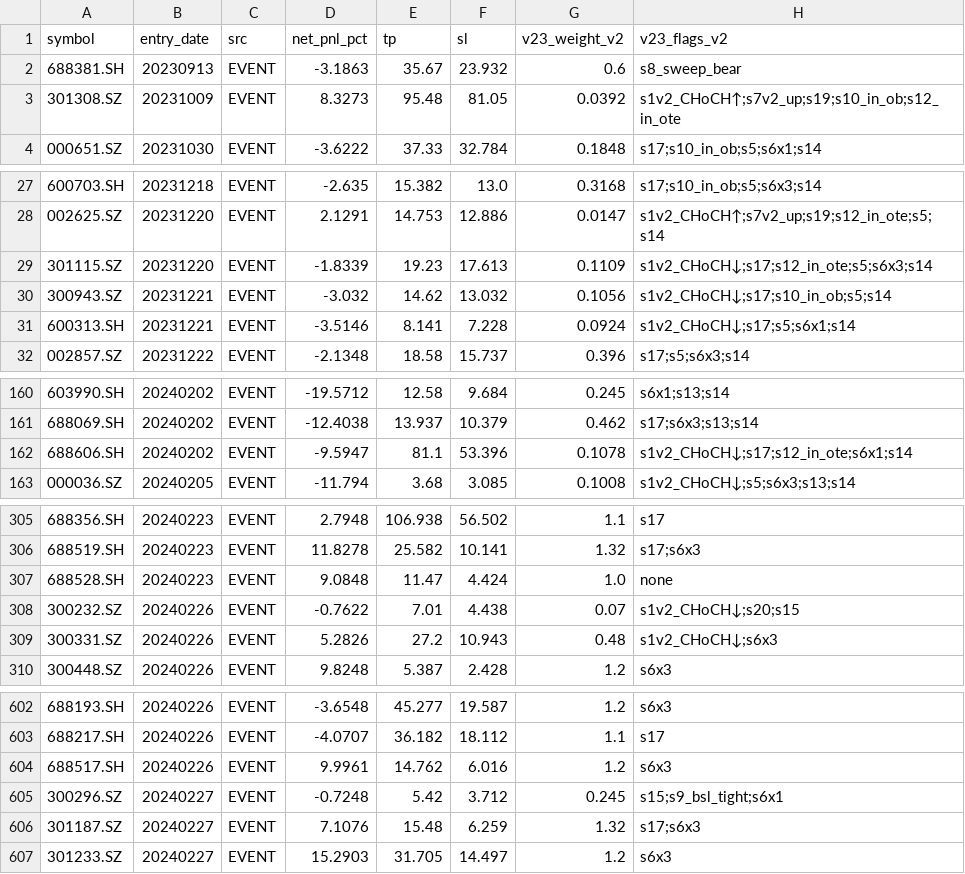
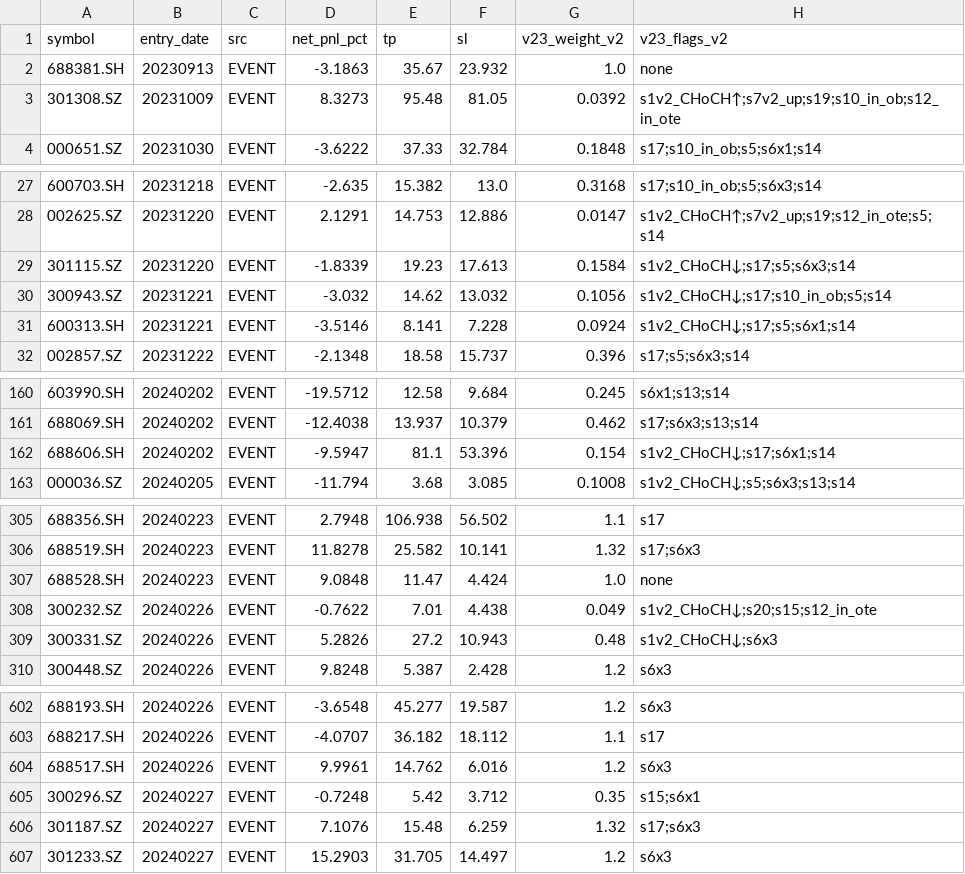
Before and after one commit to ttskying007/smc-quant-strategy, a CSV file: research/combo_v23_shadow_v3.csv, drawn as a sheet; only a part is shown, gaps mark what is left out; the diff covers the shown part only.

```diff
--- a/research/combo_v23_shadow_v3.csv
+++ b/research/combo_v23_shadow_v3.csv
@@ -1,3 +1,3 @@
 symbol,entry_date,src,net_pnl_pct,tp,sl,v23_weight_v2,v23_flags_v2
-688381.SH,20230913,EVENT,-3.1863,35.67,23.932,0.6,s8_sweep_bear
+688381.SH,20230913,EVENT,-3.1863,35.67,23.932,1.0,none
 301308.SZ,20231009,EVENT,8.3273,95.48,81.05,0.0392,s1v2_CHoCH↑;s7v2_up;s19;s10_in_ob;s12_in_ote
@@ -28,3 +28,3 @@
 002625.SZ,20231220,EVENT,2.1291,14.753,12.886,0.0147,s1v2_CHoCH↑;s7v2_up;s19;s12_in_ote;s5;s14
-301115.SZ,20231220,EVENT,-1.8339,19.23,17.613,0.1109,s1v2_CHoCH↓;s17;s12_in_ote;s5;s6x3;s14
+301115.SZ,20231220,EVENT,-1.8339,19.23,17.613,0.1584,s1v2_CHoCH↓;s17;s5;s6x3;s14
 300943.SZ,20231221,EVENT,-3.032,14.62,13.032,0.1056,s1v2_CHoCH↓;s17;s10_in_ob;s5;s14
@@ -161,3 +161,3 @@
 688069.SH,20240202,EVENT,-12.4038,13.937,10.379,0.462,s17;s6x3;s13;s14
-688606.SH,20240202,EVENT,-9.5947,81.1,53.396,0.1078,s1v2_CHoCH↓;s17;s12_in_ote;s6x1;s14
+688606.SH,20240202,EVENT,-9.5947,81.1,53.396,0.154,s1v2_CHoCH↓;s17;s6x1;s14
 000036.SZ,20240205,EVENT,-11.794,3.68,3.085,0.1008,s1v2_CHoCH↓;s5;s6x3;s13;s14
@@ -307,3 +307,3 @@
 688528.SH,20240223,EVENT,9.0848,11.47,4.424,1.0,none
-300232.SZ,20240226,EVENT,-0.7622,7.01,4.438,0.07,s1v2_CHoCH↓;s20;s15
+300232.SZ,20240226,EVENT,-0.7622,7.01,4.438,0.049,s1v2_CHoCH↓;s20;s15;s12_in_ote
 300331.SZ,20240226,EVENT,5.2826,27.2,10.943,0.48,s1v2_CHoCH↓;s6x3
@@ -604,3 +604,3 @@
 688517.SH,20240226,EVENT,9.9961,14.762,6.016,1.2,s6x3
-300296.SZ,20240227,EVENT,-0.7248,5.42,3.712,0.245,s15;s9_bsl_tight;s6x1
+300296.SZ,20240227,EVENT,-0.7248,5.42,3.712,0.35,s15;s6x1
 301187.SZ,20240227,EVENT,7.1076,15.48,6.259,1.32,s17;s6x3
```
Also changed, not shown: 8 edited cells elsewhere in this file, 5 other files.
